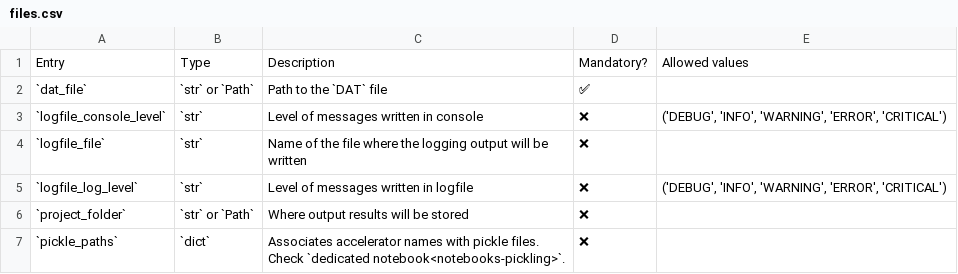
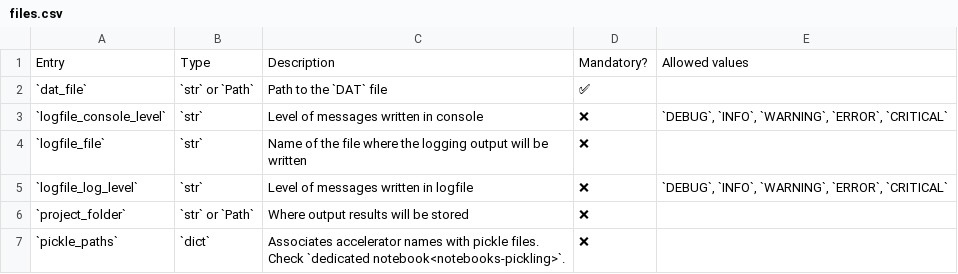
Before and after one commit to AdrienPlacais/LightWin, a CSV file: docs/manual/configuration/entries/files.csv, drawn as a sheet.

```diff
--- a/docs/manual/configuration/entries/files.csv
+++ b/docs/manual/configuration/entries/files.csv
@@ -2,5 +2,5 @@ Entry,Type,Description,Mandatory?,Allowed values
 `dat_file`,`str` or `Path`,Path to the `DAT` file,✅,
-`logfile_console_level`,`str`,Level of messages written in console,❌,"('DEBUG', 'INFO', 'WARNING', 'ERROR', 'CRITICAL')"
+`logfile_console_level`,`str`,Level of messages written in console,❌,"`DEBUG`, `INFO`, `WARNING`, `ERROR`, `CRITICAL`"
 `logfile_file`,`str`,Name of the file where the logging output will be written,❌,
-`logfile_log_level`,`str`,Level of messages written in logfile,❌,"('DEBUG', 'INFO', 'WARNING', 'ERROR', 'CRITICAL')"
+`logfile_log_level`,`str`,Level of messages written in logfile,❌,"`DEBUG`, `INFO`, `WARNING`, `ERROR`, `CRITICAL`"
 `project_folder`,`str` or `Path`,Where output results will be stored,❌,
```
Also changed, not shown: docs/manual/configuration/entries/beam_calculator_envelope_1d.csv, docs/manual/configuration/entries/beam_calculator_envelope_3d.csv, 8 other files.
